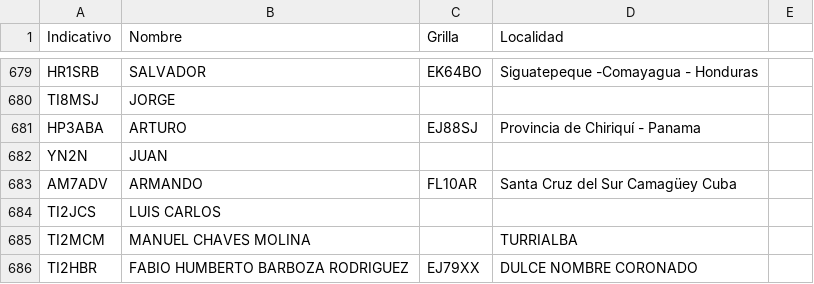
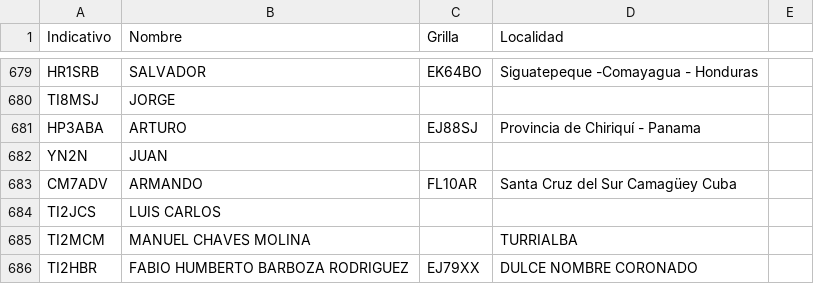
Before and after one commit to ti3wti/revista-matutina, a CSV file: data/radioaficionados.csv, drawn as a sheet; only a part is shown, gaps mark what is left out.

Commit message:
Rename AM7ADV to CM7ADV in radioaficionados.csv

```diff
--- a/data/radioaficionados.csv
+++ b/data/radioaficionados.csv
@@ -682,3 +682,3 @@ HP3ABA,ARTURO,EJ88SJ,Provincia de Chiriquí - Panama
 YN2N,JUAN,,
-AM7ADV,ARMANDO,FL10AR,Santa Cruz del Sur Camagüey Cuba
+CM7ADV,ARMANDO,FL10AR,Santa Cruz del Sur Camagüey Cuba
 TI2JCS,LUIS CARLOS,,
```
